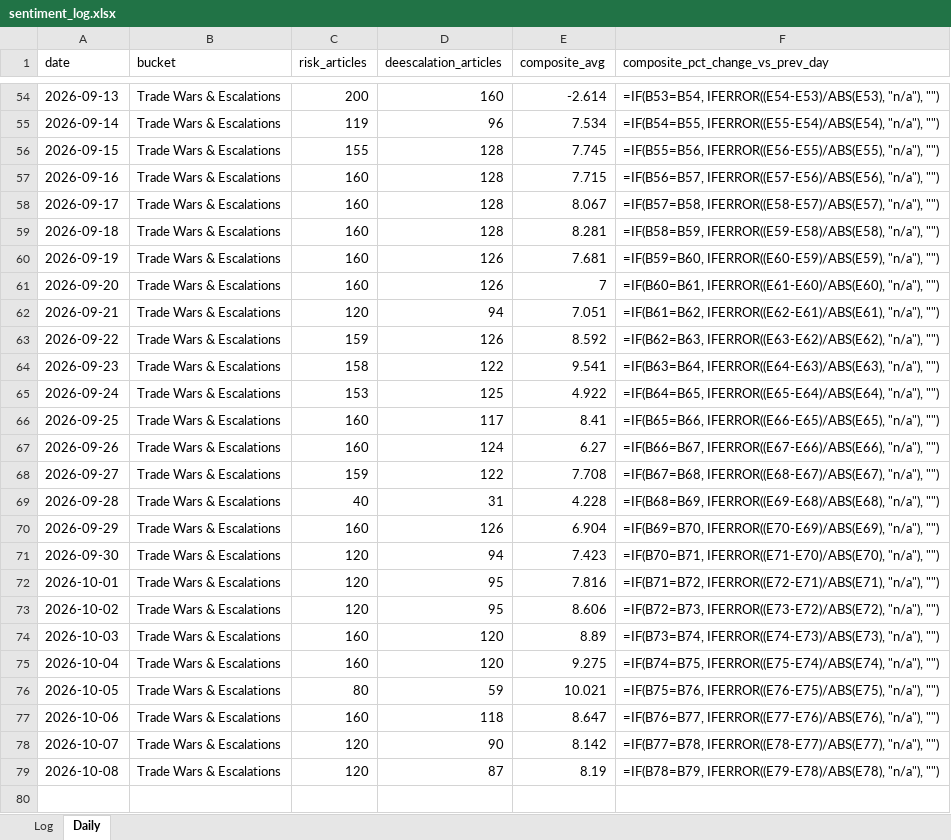
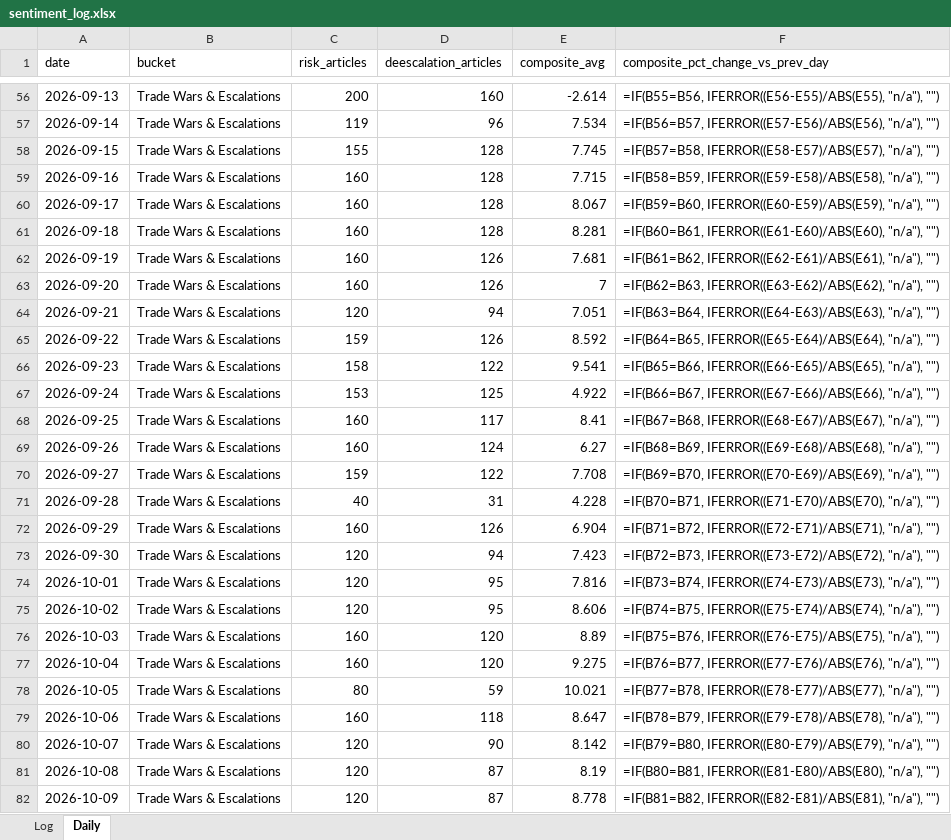
Before and after one commit to Jamesssurfer/CriticalNews_Sentiment, an Excel workbook: data/sentiment_log.xlsx, sheet Daily, drawn as a sheet; only a part is shown, gaps mark what is left out; values as stored, in another font and other column widths than the file's, no borders; formulas without a stored value are shown as written; addresses are those after the commit; the diff covers the shown part only; the diff names each change by its address in the sheet, - before the commit and + after, or states it on an @@ line.

```diff
--- a/data/sentiment_log.xlsx (sheet Daily)
+++ b/data/sentiment_log.xlsx (sheet Daily)
-F56 (composite_pct_change_vs_prev_day): =IF(B53=B54, IFERROR((E54-E53)/ABS(E53), "n/a"), "")
+F56 (composite_pct_change_vs_prev_day): =IF(B55=B56, IFERROR((E56-E55)/ABS(E55), "n/a"), "")
-F57 (composite_pct_change_vs_prev_day): =IF(B54=B55, IFERROR((E55-E54)/ABS(E54), "n/a"), "")
+F57 (composite_pct_change_vs_prev_day): =IF(B56=B57, IFERROR((E57-E56)/ABS(E56), "n/a"), "")
-F58 (composite_pct_change_vs_prev_day): =IF(B55=B56, IFERROR((E56-E55)/ABS(E55), "n/a"), "")
+F58 (composite_pct_change_vs_prev_day): =IF(B57=B58, IFERROR((E58-E57)/ABS(E57), "n/a"), "")
-F59 (composite_pct_change_vs_prev_day): =IF(B56=B57, IFERROR((E57-E56)/ABS(E56), "n/a"), "")
+F59 (composite_pct_change_vs_prev_day): =IF(B58=B59, IFERROR((E59-E58)/ABS(E58), "n/a"), "")
-F60 (composite_pct_change_vs_prev_day): =IF(B57=B58, IFERROR((E58-E57)/ABS(E57), "n/a"), "")
+F60 (composite_pct_change_vs_prev_day): =IF(B59=B60, IFERROR((E60-E59)/ABS(E59), "n/a"), "")
-F61 (composite_pct_change_vs_prev_day): =IF(B58=B59, IFERROR((E59-E58)/ABS(E58), "n/a"), "")
+F61 (composite_pct_change_vs_prev_day): =IF(B60=B61, IFERROR((E61-E60)/ABS(E60), "n/a"), "")
-F62 (composite_pct_change_vs_prev_day): =IF(B59=B60, IFERROR((E60-E59)/ABS(E59), "n/a"), "")
+F62 (composite_pct_change_vs_prev_day): =IF(B61=B62, IFERROR((E62-E61)/ABS(E61), "n/a"), "")
-F63 (composite_pct_change_vs_prev_day): =IF(B60=B61, IFERROR((E61-E60)/ABS(E60), "n/a"), "")
+F63 (composite_pct_change_vs_prev_day): =IF(B62=B63, IFERROR((E63-E62)/ABS(E62), "n/a"), "")
-F64 (composite_pct_change_vs_prev_day): =IF(B61=B62, IFERROR((E62-E61)/ABS(E61), "n/a"), "")
+F64 (composite_pct_change_vs_prev_day): =IF(B63=B64, IFERROR((E64-E63)/ABS(E63), "n/a"), "")
-F65 (composite_pct_change_vs_prev_day): =IF(B62=B63, IFERROR((E63-E62)/ABS(E62), "n/a"), "")
+F65 (composite_pct_change_vs_prev_day): =IF(B64=B65, IFERROR((E65-E64)/ABS(E64), "n/a"), "")
-F66 (composite_pct_change_vs_prev_day): =IF(B63=B64, IFERROR((E64-E63)/ABS(E63), "n/a"), "")
+F66 (composite_pct_change_vs_prev_day): =IF(B65=B66, IFERROR((E66-E65)/ABS(E65), "n/a"), "")
-F67 (composite_pct_change_vs_prev_day): =IF(B64=B65, IFERROR((E65-E64)/ABS(E64), "n/a"), "")
+F67 (composite_pct_change_vs_prev_day): =IF(B66=B67, IFERROR((E67-E66)/ABS(E66), "n/a"), "")
-F68 (composite_pct_change_vs_prev_day): =IF(B65=B66, IFERROR((E66-E65)/ABS(E65), "n/a"), "")
+F68 (composite_pct_change_vs_prev_day): =IF(B67=B68, IFERROR((E68-E67)/ABS(E67), "n/a"), "")
-F69 (composite_pct_change_vs_prev_day): =IF(B66=B67, IFERROR((E67-E66)/ABS(E66), "n/a"), "")
+F69 (composite_pct_change_vs_prev_day): =IF(B68=B69, IFERROR((E69-E68)/ABS(E68), "n/a"), "")
-F70 (composite_pct_change_vs_prev_day): =IF(B67=B68, IFERROR((E68-E67)/ABS(E67), "n/a"), "")
+F70 (composite_pct_change_vs_prev_day): =IF(B69=B70, IFERROR((E70-E69)/ABS(E69), "n/a"), "")
-F71 (composite_pct_change_vs_prev_day): =IF(B68=B69, IFERROR((E69-E68)/ABS(E68), "n/a"), "")
+F71 (composite_pct_change_vs_prev_day): =IF(B70=B71, IFERROR((E71-E70)/ABS(E70), "n/a"), "")
-F72 (composite_pct_change_vs_prev_day): =IF(B69=B70, IFERROR((E70-E69)/ABS(E69), "n/a"), "")
+F72 (composite_pct_change_vs_prev_day): =IF(B71=B72, IFERROR((E72-E71)/ABS(E71), "n/a"), "")
-F73 (composite_pct_change_vs_prev_day): =IF(B70=B71, IFERROR((E71-E70)/ABS(E70), "n/a"), "")
+F73 (composite_pct_change_vs_prev_day): =IF(B72=B73, IFERROR((E73-E72)/ABS(E72), "n/a"), "")
-F74 (composite_pct_change_vs_prev_day): =IF(B71=B72, IFERROR((E72-E71)/ABS(E71), "n/a"), "")
+F74 (composite_pct_change_vs_prev_day): =IF(B73=B74, IFERROR((E74-E73)/ABS(E73), "n/a"), "")
-F75 (composite_pct_change_vs_prev_day): =IF(B72=B73, IFERROR((E73-E72)/ABS(E72), "n/a"), "")
+F75 (composite_pct_change_vs_prev_day): =IF(B74=B75, IFERROR((E75-E74)/ABS(E74), "n/a"), "")
-F76 (composite_pct_change_vs_prev_day): =IF(B73=B74, IFERROR((E74-E73)/ABS(E73), "n/a"), "")
+F76 (composite_pct_change_vs_prev_day): =IF(B75=B76, IFERROR((E76-E75)/ABS(E75), "n/a"), "")
-F77 (composite_pct_change_vs_prev_day): =IF(B74=B75, IFERROR((E75-E74)/ABS(E74), "n/a"), "")
+F77 (composite_pct_change_vs_prev_day): =IF(B76=B77, IFERROR((E77-E76)/ABS(E76), "n/a"), "")
-F78 (composite_pct_change_vs_prev_day): =IF(B75=B76, IFERROR((E76-E75)/ABS(E75), "n/a"), "")
+F78 (composite_pct_change_vs_prev_day): =IF(B77=B78, IFERROR((E78-E77)/ABS(E77), "n/a"), "")
-F79 (composite_pct_change_vs_prev_day): =IF(B76=B77, IFERROR((E77-E76)/ABS(E76), "n/a"), "")
+F79 (composite_pct_change_vs_prev_day): =IF(B78=B79, IFERROR((E79-E78)/ABS(E78), "n/a"), "")
-F80 (composite_pct_change_vs_prev_day): =IF(B77=B78, IFERROR((E78-E77)/ABS(E77), "n/a"), "")
+F80 (composite_pct_change_vs_prev_day): =IF(B79=B80, IFERROR((E80-E79)/ABS(E79), "n/a"), "")
-F81 (composite_pct_change_vs_prev_day): =IF(B78=B79, IFERROR((E79-E78)/ABS(E78), "n/a"), "")
+F81 (composite_pct_change_vs_prev_day): =IF(B80=B81, IFERROR((E81-E80)/ABS(E80), "n/a"), "")
+row 82: 2026-10-09 | Trade Wars & Escalations | 120 | 87 | 8.778 | =IF(B81=B82, IFERROR((E82-E81)/ABS(E81), "n/a"), "")
```
Also changed, not shown: 2 added rows and 26 edited cells elsewhere in this sheet, 1 other file.
